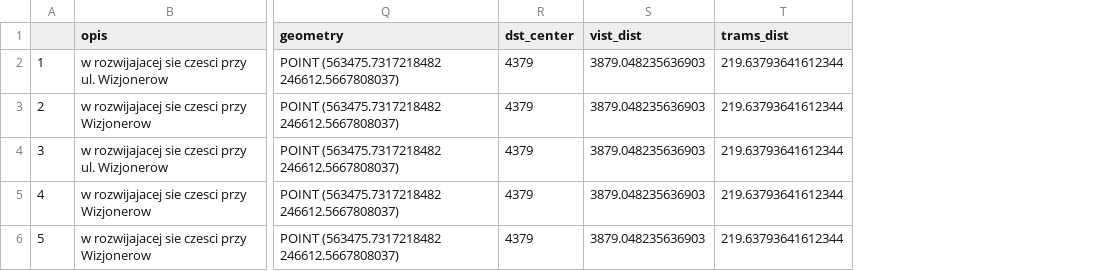
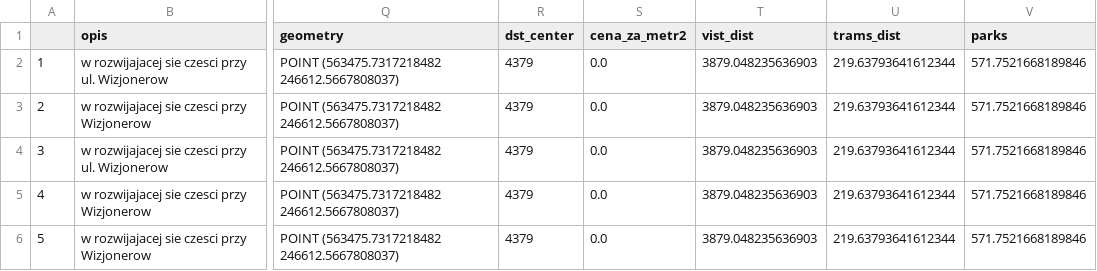
Before and after one commit to marcinszwagrzyk/Oto_kombajn, a CSV file: holdout/mwm_spatial.csv, drawn as a sheet; only a part is shown, gaps mark what is left out; the diff covers the shown part only; the diff names each change by its address in the sheet, - before the commit and + after, or states it on an @@ line.

```diff
--- a/holdout/mwm_spatial.csv
+++ b/holdout/mwm_spatial.csv
+column S (cena_za_metr2), rows 2-6: all 0.0
+column V (parks), rows 2-6: all 571.7521668189846
```
Also changed, not shown: 2 added rows elsewhere in this file, holdout/mwm.csv, 30 other files.
